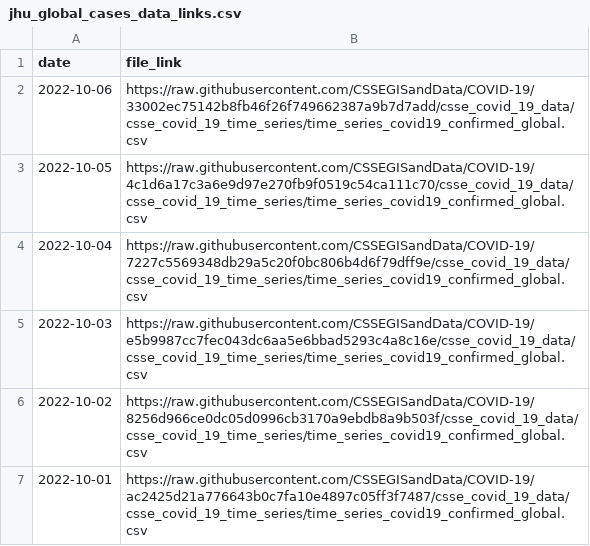
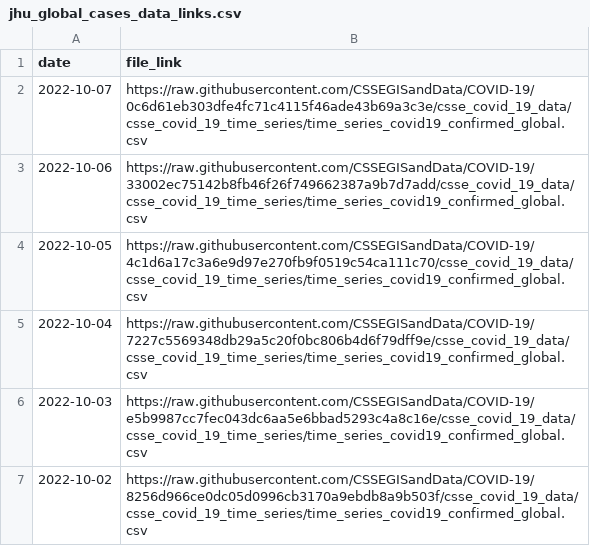
Before and after one commit to Serena-Wang/covidData, a CSV file: data/jhu_global_cases_data_links.csv, drawn as a sheet; only a part is shown; the shorter side is filled out with more unchanged rows; the diff names each change by its address in the sheet, - before the commit and + after, or states it on an @@ line.

```diff
--- a/data/jhu_global_cases_data_links.csv
+++ b/data/jhu_global_cases_data_links.csv
+row 2: 2022-10-07 | https://raw.githubusercontent.com/CSSEGISandData/COVID-19/0c6d61eb303dfe4fc71c4115f46ade43b69a3c3e/csse_covid_19_data/csse_covid_19_time_series/time_series_covid19_confirmed_global.csv
```
Also changed, not shown: data/jhu_global_deaths_data_links.csv, data/jhu_us_cases_data_links.csv, 1 other file.
